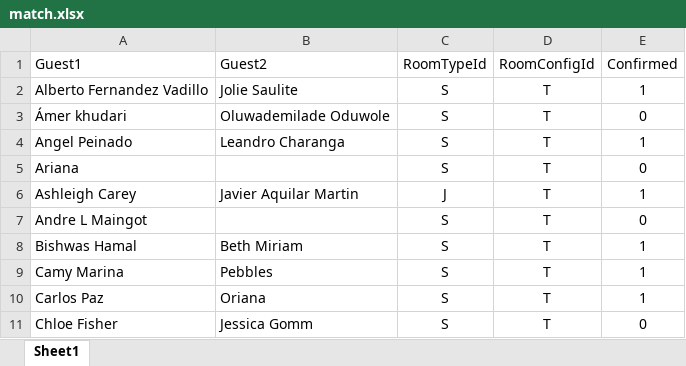
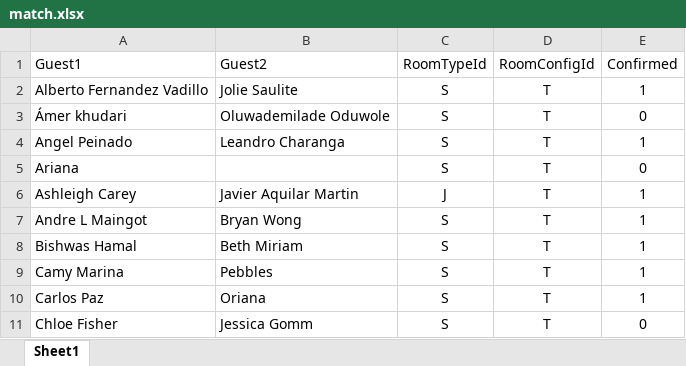
Before and after one commit to SalsaAddict/BOSMAJ24, an Excel workbook: sql/match.xlsx, sheet Sheet1, drawn as a sheet; only a part is shown; values as stored, in another font and other column widths than the file's, no borders; table styles not drawn; the diff names each change by its address in the sheet, - before the commit and + after, or states it on an @@ line.

```diff
--- a/sql/match.xlsx (sheet Sheet1)
+++ b/sql/match.xlsx (sheet Sheet1)
-B7 (Guest2): (empty)
+B7 (Guest2): Bryan Wong
-E7 (Confirmed): 0
+E7 (Confirmed): 1
```
Also changed, not shown: sql/act.xlsx, sql/staging.xlsx, 20 other files.
